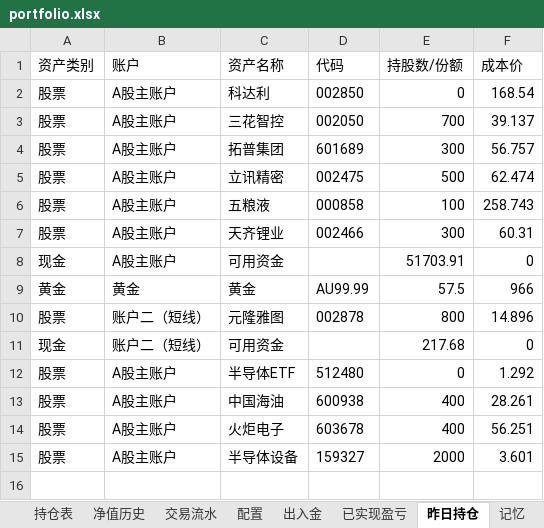
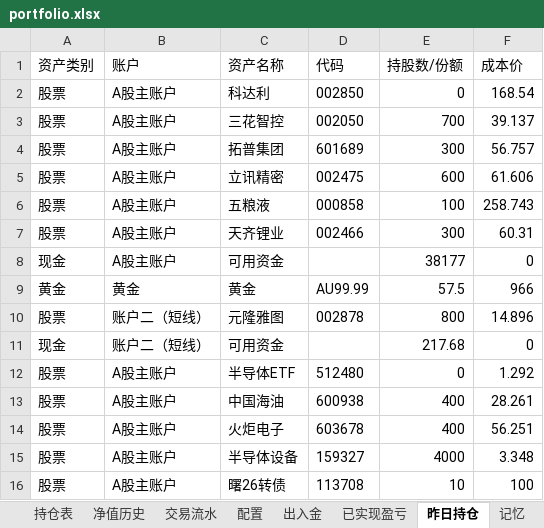
Before and after one commit to wanchangjia-png/investment-agent, an Excel workbook: portfolio.xlsx, sheet 昨日持仓, drawn as a sheet; values as stored, in another font and other column widths than the file's, no borders; the diff names each change by its address in the sheet, - before the commit and + after, or states it on an @@ line.

```diff
--- a/portfolio.xlsx (sheet 昨日持仓)
+++ b/portfolio.xlsx (sheet 昨日持仓)
-E5 (持股数/份额): 500
+E5 (持股数/份额): 600
-F5 (成本价): 62.474
+F5 (成本价): 61.606
-E8 (持股数/份额): 51703.91
+E8 (持股数/份额): 38177
-E15 (持股数/份额): 2000
+E15 (持股数/份额): 4000
-F15 (成本价): 3.601
+F15 (成本价): 3.348
+row 16: 股票 | A股主账户 | 曙26转债 | 113708 | 10 | 100
```
Also changed, not shown: sheet 持仓表, sheet 净值历史.
